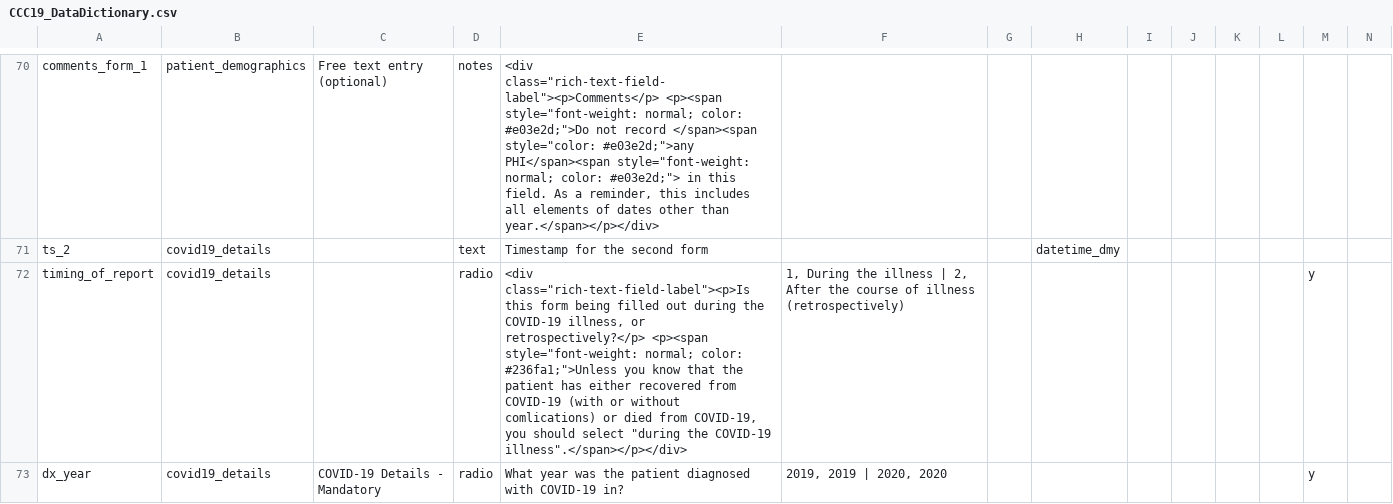
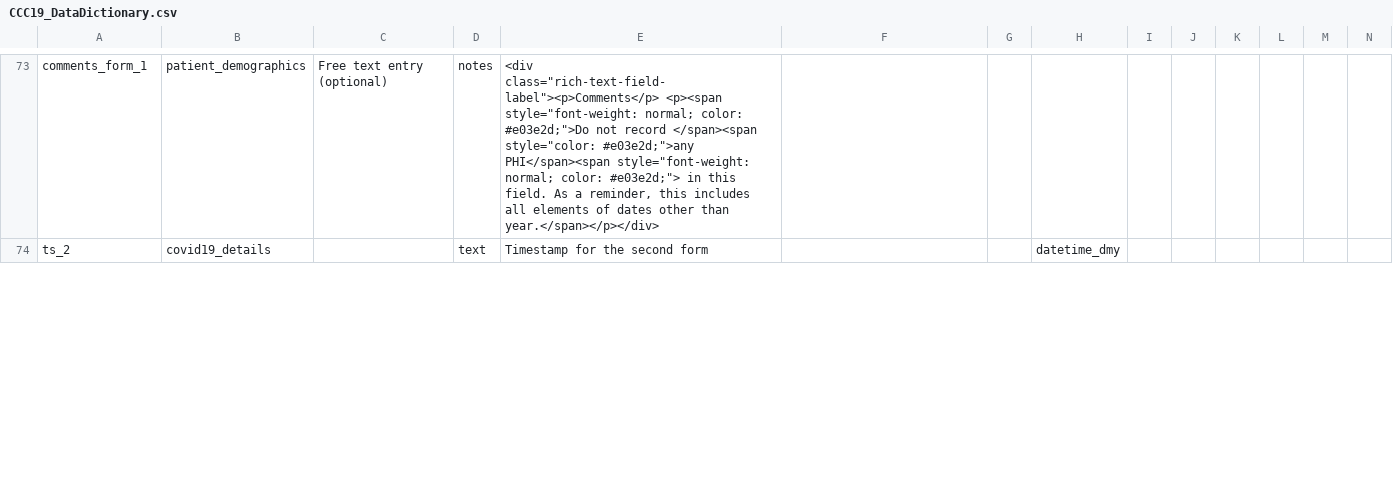
Before and after one commit to covidncancer/CCC19_dictionary, a CSV file: CCC19_DataDictionary.csv, drawn as a sheet; only a part is shown, gaps mark what is left out; removed rows and columns are numbered as before the commit, all else as after; rows hold the shown columns only; the diff covers the shown part only; the diff names each change by its address in the sheet, - before the commit and + after, or states it on an @@ line.

Commit message:
Update CCC19_DataDictionary.csv
1. Several EOL variables added
2. Choices that have never been checked removed, round 1

```diff
--- a/CCC19_DataDictionary.csv
+++ b/CCC19_DataDictionary.csv
-row 72: timing_of_report | covid19_details |  | radio | <div class="rich-text-field-label"><p>Is this form being filled out during the COVID-19 illness, or retrospectively?</p> <p><span style="font-weight: normal; color: #236fa1;">Unless you know that the patient has either recovered from COVID-19 (with or without comlications) or died from COVID-19, you should select "during the COVID-19 illness".</span></p></div> | 1, During the illness | 2, After the course of illness (retrospectively) |  |  |  |  |  |  | y
-row 73: dx_year | covid19_details | COVID-19 Details - Mandatory | radio | What year was the patient diagnosed with COVID-19 in? | 2019, 2019 | 2020, 2020 |  |  |  |  |  |  | y
```
Also changed, not shown: 12 added rows, 2 removed rows and 22 edited cells elsewhere in this file.
